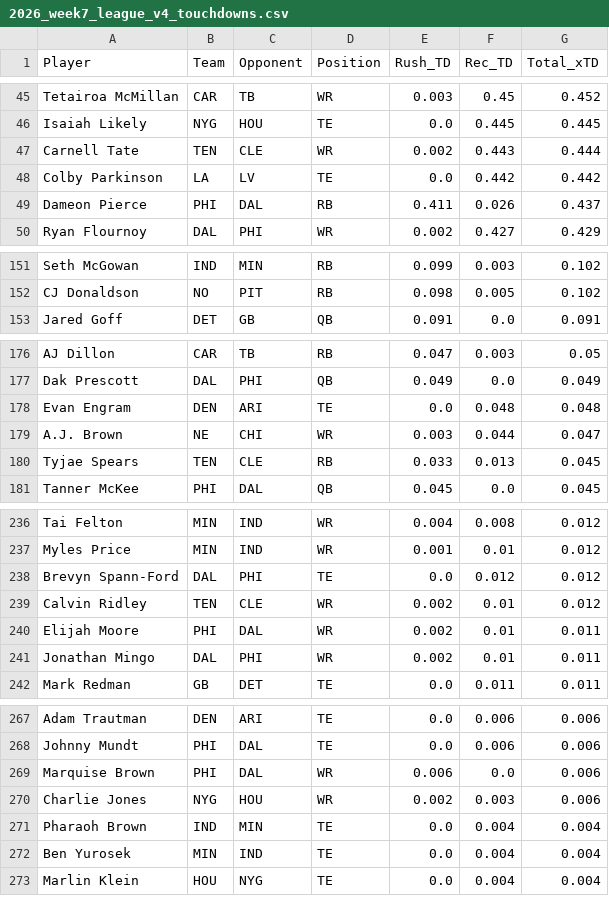
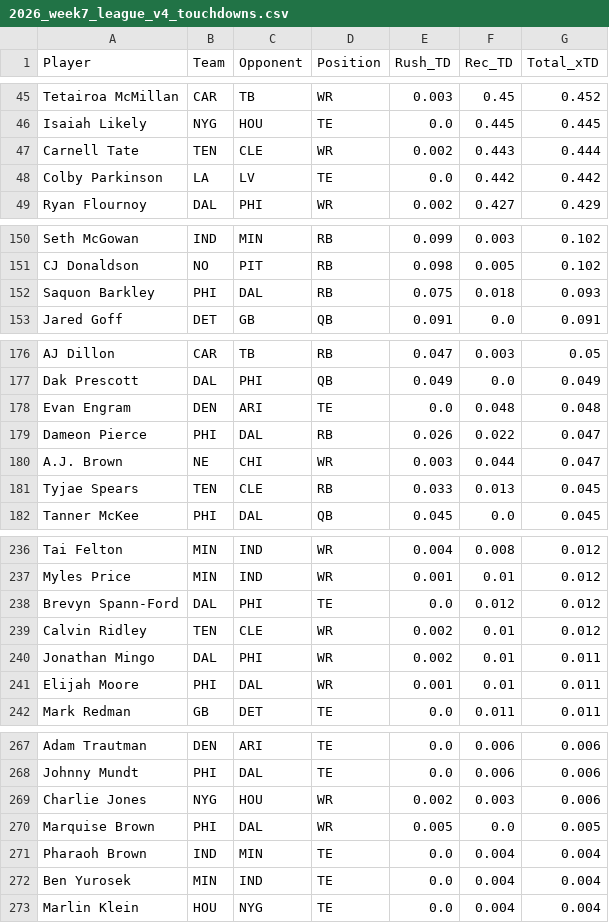
Before and after one commit to rosterxreport-cloud/roster-report-trade-analyzer, a CSV file: data/projections/2026_week7_league_v4_touchdowns.csv, drawn as a sheet; only a part is shown, gaps mark what is left out; the diff covers the shown part only.

```diff
--- a/data/projections/2026_week7_league_v4_touchdowns.csv
+++ b/data/projections/2026_week7_league_v4_touchdowns.csv
@@ -48,3 +48,2 @@ Carnell Tate,TEN,CLE,WR,0.002,0.443,0.444
 Colby Parkinson,LA,LV,TE,0.0,0.442,0.442
-Dameon Pierce,PHI,DAL,RB,0.411,0.026,0.437
 Ryan Flournoy,DAL,PHI,WR,0.002,0.427,0.429
@@ -152,2 +151,3 @@ Seth McGowan,IND,MIN,RB,0.099,0.003,0.102
 CJ Donaldson,NO,PIT,RB,0.098,0.005,0.102
+Saquon Barkley,PHI,DAL,RB,0.075,0.018,0.093
 Jared Goff,DET,GB,QB,0.091,0.0,0.091
@@ -178,2 +178,3 @@ Dak Prescott,DAL,PHI,QB,0.049,0.0,0.049
 Evan Engram,DEN,ARI,TE,0.0,0.048,0.048
+Dameon Pierce,PHI,DAL,RB,0.026,0.022,0.047
 A.J. Brown,NE,CHI,WR,0.003,0.044,0.047
@@ -239,4 +239,4 @@ Brevyn Spann-Ford,DAL,PHI,TE,0.0,0.012,0.012
 Calvin Ridley,TEN,CLE,WR,0.002,0.01,0.012
-Elijah Moore,PHI,DAL,WR,0.002,0.01,0.011
 Jonathan Mingo,DAL,PHI,WR,0.002,0.01,0.011
+Elijah Moore,PHI,DAL,WR,0.001,0.01,0.011
 Mark Redman,GB,DET,TE,0.0,0.011,0.011
@@ -268,4 +268,4 @@ Adam Trautman,DEN,ARI,TE,0.0,0.006,0.006
 Johnny Mundt,PHI,DAL,TE,0.0,0.006,0.006
-Marquise Brown,PHI,DAL,WR,0.006,0.0,0.006
 Charlie Jones,NYG,HOU,WR,0.002,0.003,0.006
+Marquise Brown,PHI,DAL,WR,0.005,0.0,0.005
 Pharaoh Brown,IND,MIN,TE,0.0,0.004,0.004
```
Also changed, not shown: 1 removed row and 1 edited cell elsewhere in this file, data/projections/2026_week7_league_v4_full.csv, data/projections/2026_week7_rb_substack.csv, 10 other files.
